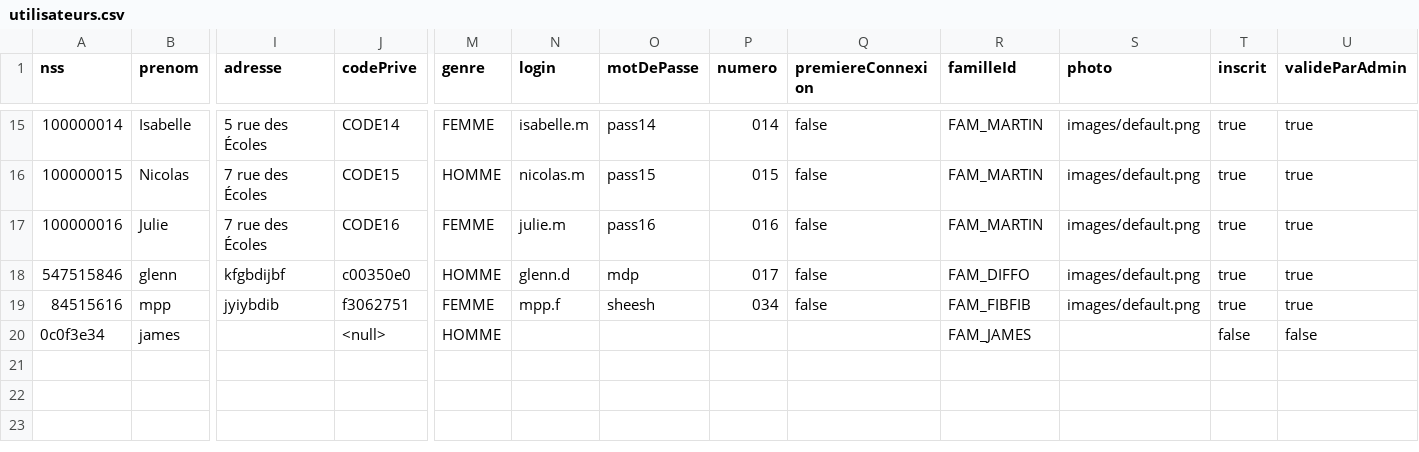
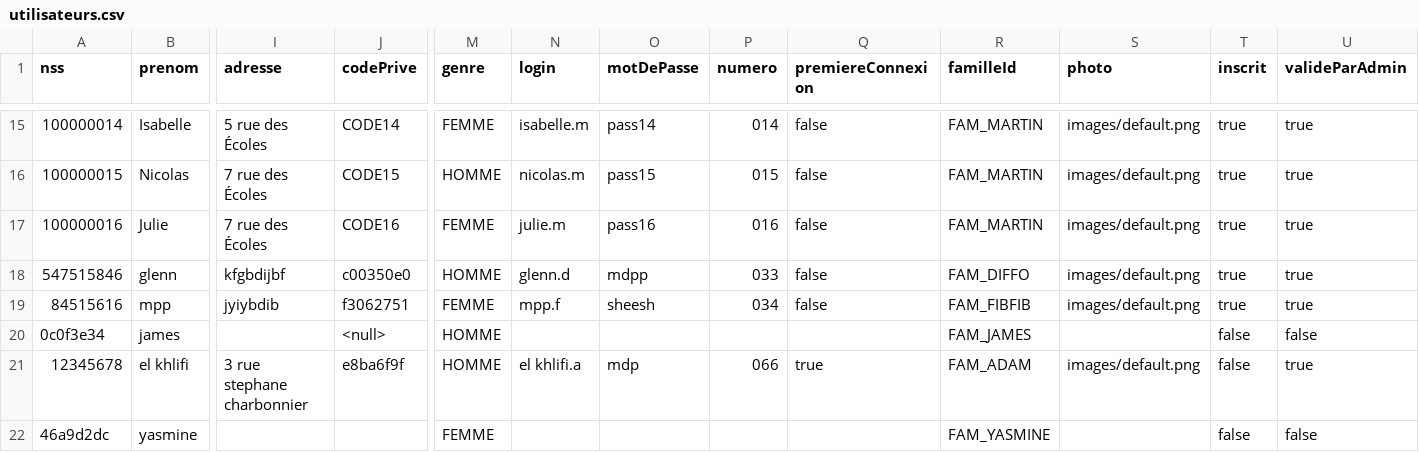
Before and after one commit to glenn-77/CYJAVA, a CSV file: Projet_Généalogique/ProjetGénéalogique/target/classes/utilisateurs.csv, drawn as a sheet; only a part is shown, gaps mark what is left out; rows hold the shown columns only; the diff names each change by its address in the sheet, - before the commit and + after, or states it on an @@ line.

```diff
--- a/Projet_Généalogique/ProjetGénéalogique/target/classes/utilisateurs.csv
+++ b/Projet_Généalogique/ProjetGénéalogique/target/classes/utilisateurs.csv
-O18 (motDePasse): mdp
+O18 (motDePasse): mdpp
-P18 (numero): 017
+P18 (numero): 033
+row 21: 12345678 | el khlifi | 3 rue stephane charbonnier | e8ba6f9f | HOMME | el khlifi.a | mdp | 066 | true | FAM_ADAM | images/default.png | false | true
+row 22: 46a9d2dc | yasmine |  |  | FEMME |  |  |  |  | FAM_YASMINE |  | false | false
```
Also changed, not shown: Projet_Généalogique/ProjetGénéalogique/ressources/demandes.csv, Projet_Généalogique/ProjetGénéalogique/ressources/utilisateurs.csv, 19 other files.
